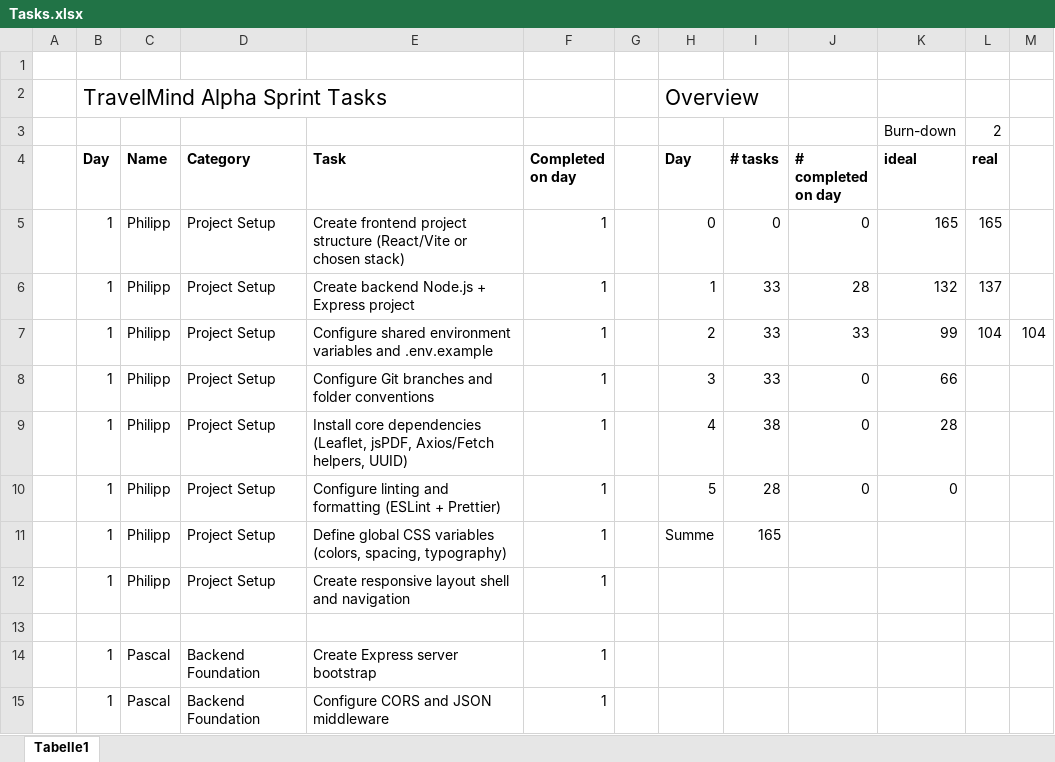
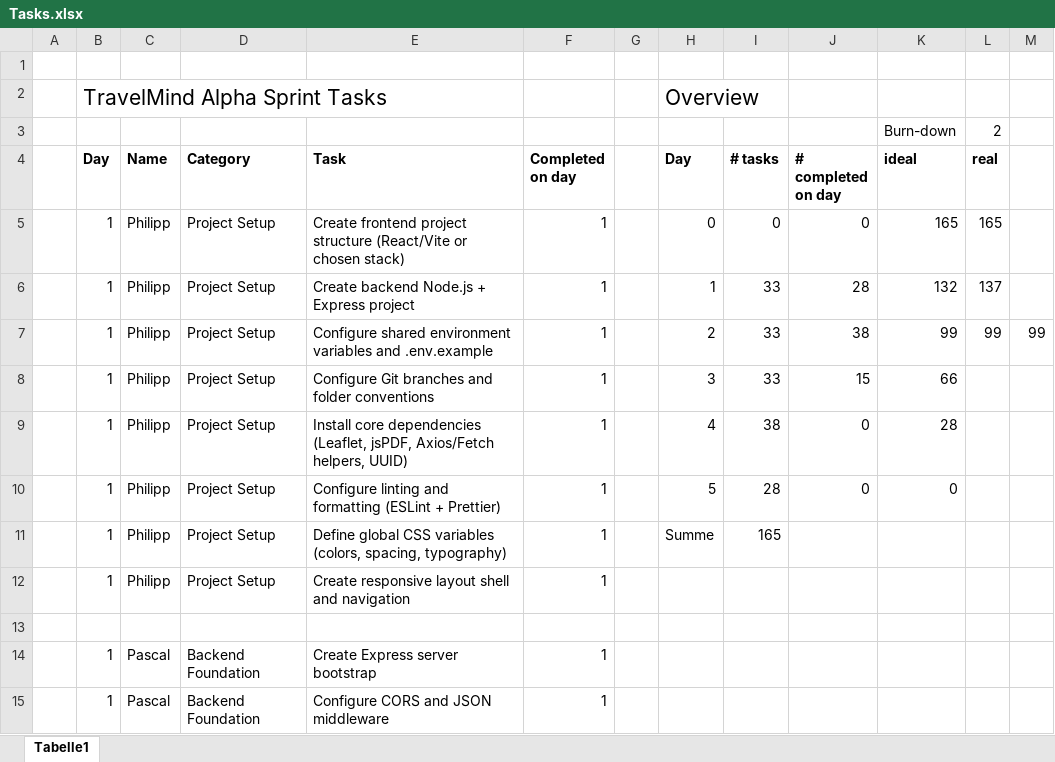
Before and after one commit to pascal-stoll/ai-travel-planner, an Excel workbook: Tasks.xlsx, sheet Tabelle1, drawn as a sheet; only a part is shown; values as stored, in another font and other column widths than the file's, no borders; charts and pictures not drawn; the diff covers the shown part only; the diff names each change by its address in the sheet, - before the commit and + after, or states it on an @@ line.

```diff
--- a/Tasks.xlsx (sheet Tabelle1)
+++ b/Tasks.xlsx (sheet Tabelle1)
-J7 (# completed on day): 33
+J7 (# completed on day): 38
-L7 (real): 104
+L7 (real): 99
-M7: 104
+M7: 99
-J8 (# completed on day): 0
+J8 (# completed on day): 15
```
Also changed, not shown: 35 edited cells elsewhere in this sheet, charts or pictures.
